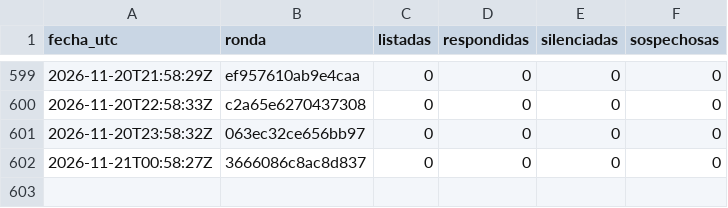
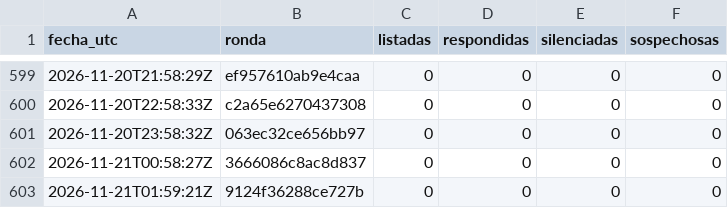
Before and after one commit to hardlypythonnmr/cpe-engine, a CSV file: earn/naos/motor/comentarios/registro-rondas.csv, drawn as a sheet; only a part is shown, gaps mark what is left out; the diff names each change by its address in the sheet, - before the commit and + after, or states it on an @@ line.

```diff
--- a/earn/naos/motor/comentarios/registro-rondas.csv
+++ b/earn/naos/motor/comentarios/registro-rondas.csv
+row 603: 2026-11-21T01:59:21Z | 9124f36288ce727b | 0 | 0 | 0 | 0
```
Also changed, not shown: earn/naos/medicion/cuota-yt.csv, earn/naos/motor/comentarios/lecturas.csv, 1 other file.
